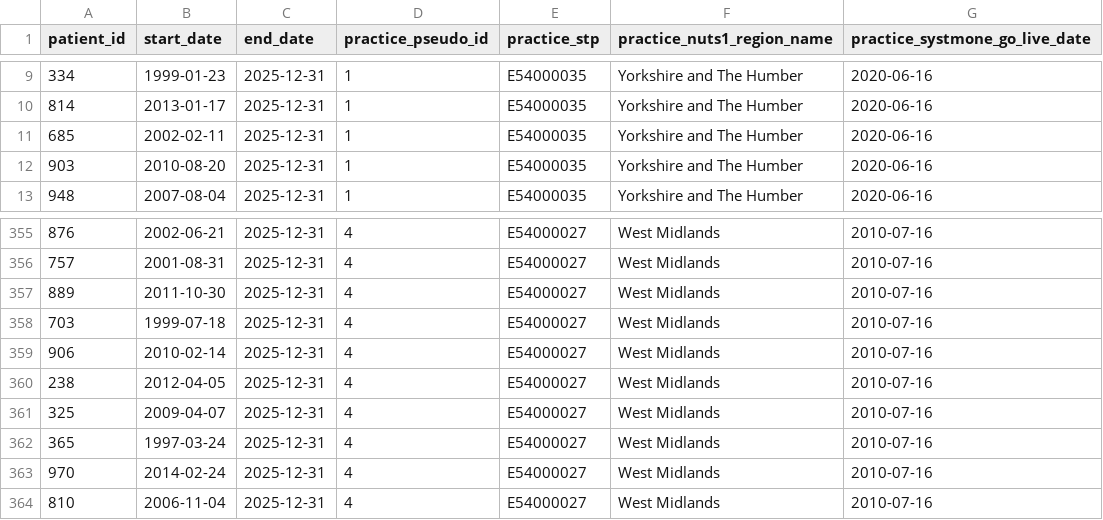
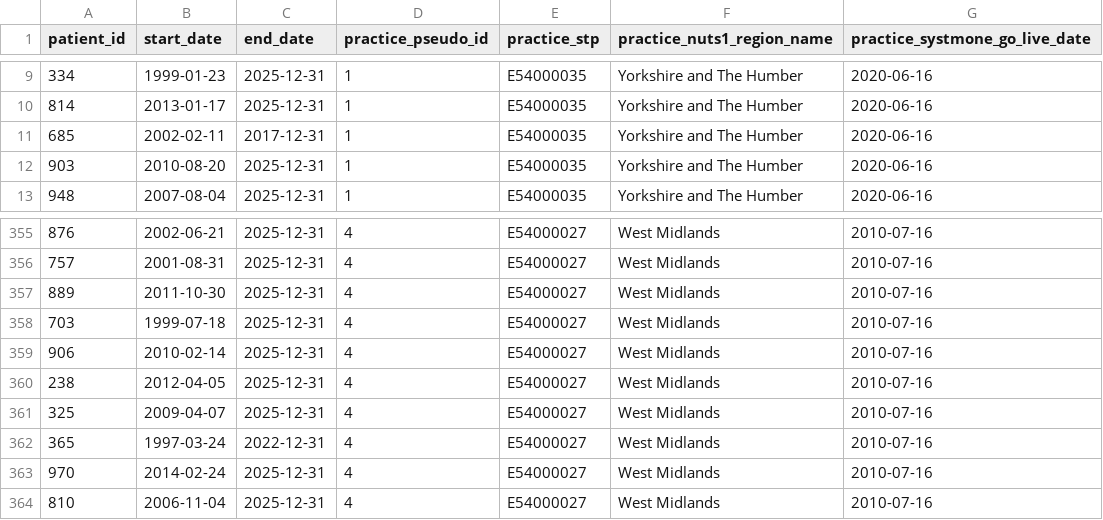
Before and after one commit to opensafely/polypharmacy-deprescribing-dementia, a CSV file: dummy_tables/practice_registrations.csv, drawn as a sheet; only a part is shown, gaps mark what is left out.

```diff
--- a/dummy_tables/practice_registrations.csv
+++ b/dummy_tables/practice_registrations.csv
@@ -10,3 +10,3 @@ patient_id,start_date,end_date,practice_pseudo_id,practice_stp,practice_nuts1_re
 814,2013-01-17,2025-12-31,1,E54000035,Yorkshire and The Humber,2020-06-16
-685,2002-02-11,2025-12-31,1,E54000035,Yorkshire and The Humber,2020-06-16
+685,2002-02-11,2017-12-31,1,E54000035,Yorkshire and The Humber,2020-06-16
 903,2010-08-20,2025-12-31,1,E54000035,Yorkshire and The Humber,2020-06-16
@@ -361,3 +361,3 @@ patient_id,start_date,end_date,practice_pseudo_id,practice_stp,practice_nuts1_re
 325,2009-04-07,2025-12-31,4,E54000027,West Midlands,2010-07-16
-365,1997-03-24,2025-12-31,4,E54000027,West Midlands,2010-07-16
+365,1997-03-24,2022-12-31,4,E54000027,West Midlands,2010-07-16
 970,2014-02-24,2025-12-31,4,E54000027,West Midlands,2010-07-16
```
Also changed, not shown: dummy_tables/addresses.csv, dummy_tables/ons_deaths.csv, 5 other files.
